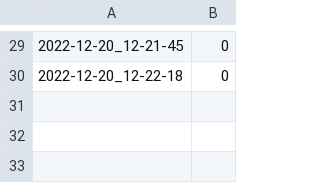
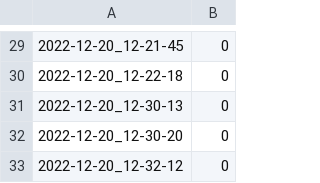
Before and after one commit to ChrisZ3r0/RFID_Safe, a CSV file: src/login/login.csv, drawn as a sheet; only a part is shown, gaps mark what is left out.

```diff
--- a/src/login/login.csv
+++ b/src/login/login.csv
@@ -30 +30,4 @@
 2022-12-20_12-22-18,0
+2022-12-20_12-30-13,0
+2022-12-20_12-30-20,0
+2022-12-20_12-32-12,0
```
Also changed, not shown: 12 other files.
